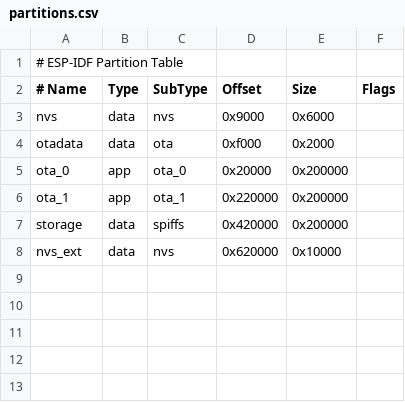
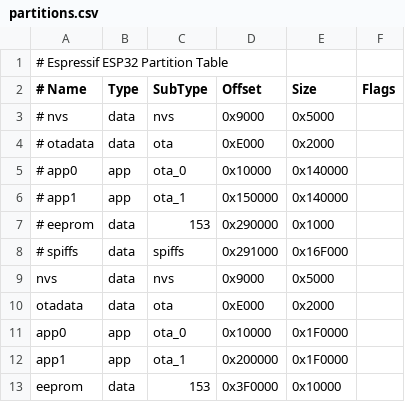
Before and after one commit to Hemisphere-Project/HPlayer0, a CSV file: partitions.csv, drawn as a sheet.

```diff
--- a/partitions.csv
+++ b/partitions.csv
@@ -1,8 +1,13 @@
-# ESP-IDF Partition Table
+# Espressif ESP32 Partition Table
 # Name, Type, SubType, Offset, Size, Flags
-nvs, data, nvs, 0x9000, 0x6000,
-otadata, data, ota, 0xf000, 0x2000,
-ota_0, app, ota_0, 0x20000, 0x200000,
-ota_1, app, ota_1, 0x220000, 0x200000,
-storage, data, spiffs, 0x420000, 0x200000,
-nvs_ext, data, nvs, 0x620000, 0x10000,
+# nvs, data, nvs, 0x9000, 0x5000
+# otadata, data, ota, 0xE000, 0x2000
+# app0, app, ota_0, 0x10000, 0x140000
+# app1, app, ota_1, 0x150000, 0x140000
+# eeprom, data, 153, 0x290000, 0x1000
+# spiffs, data, spiffs, 0x291000, 0x16F000
+nvs, data, nvs, 0x9000, 0x5000
+otadata, data, ota, 0xE000, 0x2000
+app0, app, ota_0, 0x10000, 0x1F0000
+app1, app, ota_1, 0x200000, 0x1F0000
+eeprom, data, 153, 0x3F0000, 0x10000
```
Also changed, not shown: 3 other files.
